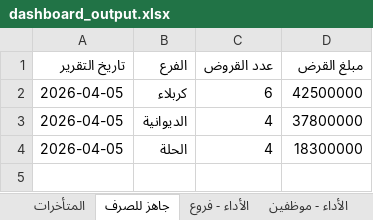
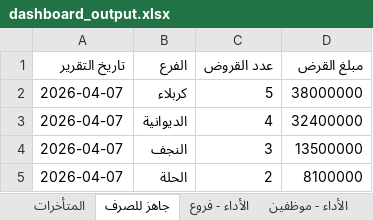
Before and after one commit to fahaD22-sys/amalkom-dashboard, an Excel workbook: output/dashboard_output.xlsx, sheet جاهز للصرف, drawn as a sheet; values as stored, in another font and other column widths than the file's, no borders; addresses are those after the commit; the diff names each change by its address in the sheet, - before the commit and + after, or states it on an @@ line.

```diff
--- a/output/dashboard_output.xlsx (sheet جاهز للصرف)
+++ b/output/dashboard_output.xlsx (sheet جاهز للصرف)
-A2:A3 (تاريخ التقرير): 2026-04-05
+A2:A3 (تاريخ التقرير): 2026-04-07
-C2 (عدد القروض): 6
+C2 (عدد القروض): 5
-D2 (مبلغ القرض): 42500000
+D2 (مبلغ القرض): 38000000
-D3 (مبلغ القرض): 37800000
+D3 (مبلغ القرض): 32400000
+row 4: 2026-04-07 | النجف | 3 | 13500000
-A5 (تاريخ التقرير): 2026-04-05
+A5 (تاريخ التقرير): 2026-04-07
-C5 (عدد القروض): 4
+C5 (عدد القروض): 2
-D5 (مبلغ القرض): 18300000
+D5 (مبلغ القرض): 8100000
```
Also changed, not shown: sheet الأداء - موظفين, sheet الأداء - فروع, sheet التاريخ, sheet المتأخرات, 1 other file.
